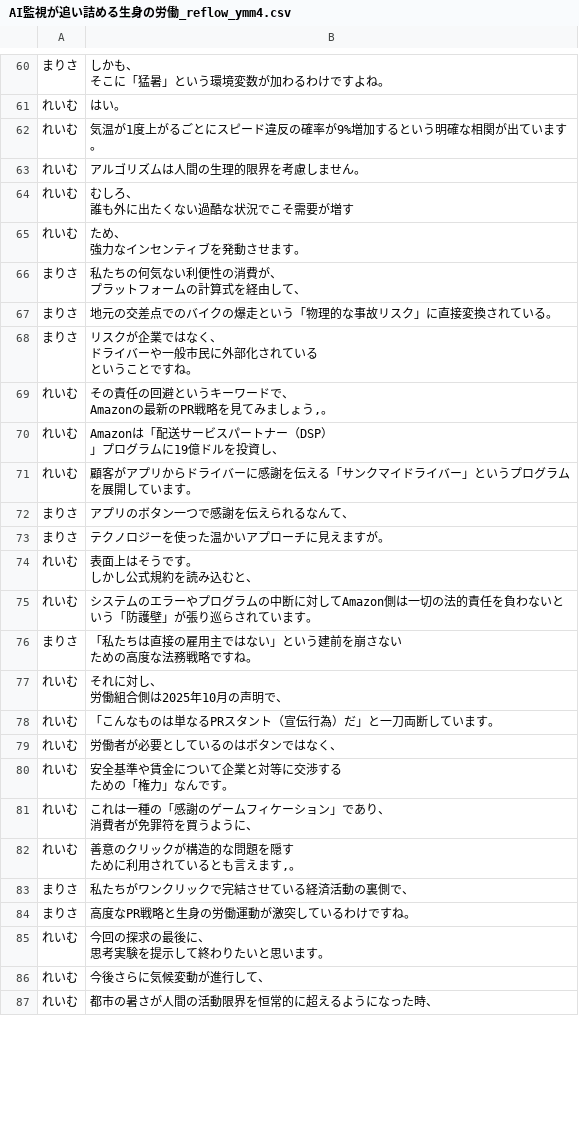
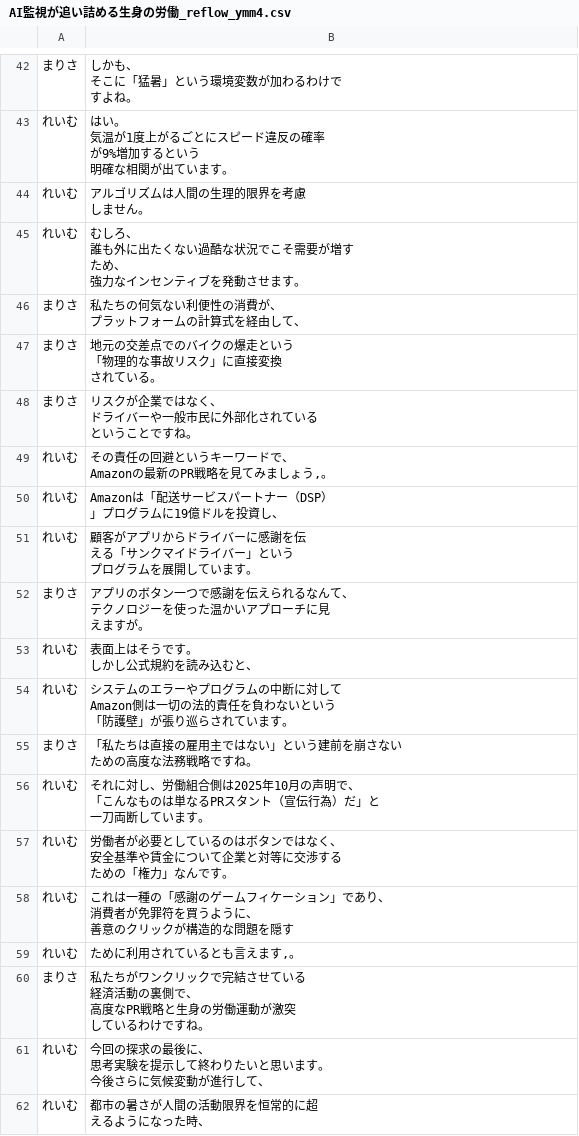
Before and after one commit to YuShimoji/NLMYTGen, a CSV file: samples/AI監視が追い詰める生身の労働_reflow_ymm4.csv, drawn as a sheet; only a part is shown, gaps mark what is left out; the diff covers the shown part only.

```diff
--- a/samples/AI監視が追い詰める生身の労働_reflow_ymm4.csv
+++ b/samples/AI監視が追い詰める生身の労働_reflow_ymm4.csv
@@ -78,13 +113,19 @@
-まりさ,"しかも、
-そこに「猛暑」という環境変数が加わるわけですよね。"
-れいむ,はい。
-れいむ,気温が1度上がるごとにスピード違反の確率が9%増加するという明確な相関が出ています。
-れいむ,アルゴリズムは人間の生理的限界を考慮しません。
-れいむ,"むしろ、
-誰も外に出たくない過酷な状況でこそ需要が増す"
-れいむ,"ため、
-強力なインセンティブを発動させます。"
+まりさ,"しかも、
+そこに「猛暑」という環境変数が加わるわけで
+すよね。"
+れいむ,"はい。
+気温が1度上がるごとにスピード違反の確率
+が9%増加するという
+明確な相関が出ています。"
+れいむ,"アルゴリズムは人間の生理的限界を考慮
+しません。"
+れいむ,"むしろ、
+誰も外に出たくない過酷な状況でこそ需要が増す
+ため、
+強力なインセンティブを発動させます。"
 まりさ,"私たちの何気ない利便性の消費が、
 プラットフォームの計算式を経由して、"
-まりさ,地元の交差点でのバイクの爆走という「物理的な事故リスク」に直接変換されている。
+まりさ,"地元の交差点でのバイクの爆走という
+「物理的な事故リスク」に直接変換
+されている。"
 まりさ,"リスクが企業ではなく、
@@ -96,25 +137,33 @@ Amazonの最新のPR戦略を見てみましょう,。"
 」プログラムに19億ドルを投資し、"
-れいむ,顧客がアプリからドライバーに感謝を伝える「サンクマイドライバー」というプログラムを展開しています。
-まりさ,アプリのボタン一つで感謝を伝えられるなんて、
-まりさ,テクノロジーを使った温かいアプローチに見えますが。
+れいむ,"顧客がアプリからドライバーに感謝を伝
+える「サンクマイドライバー」という
+プログラムを展開しています。"
+まりさ,"アプリのボタン一つで感謝を伝えられるなんて、
+テクノロジーを使った温かいアプローチに見
+えますが。"
 れいむ,"表面上はそうです。
 しかし公式規約を読み込むと、"
-れいむ,システムのエラーやプログラムの中断に対してAmazon側は一切の法的責任を負わないという「防護壁」が張り巡らされています。
+れいむ,"システムのエラーやプログラムの中断に対して
+Amazon側は一切の法的責任を負わないという
+「防護壁」が張り巡らされています。"
 まりさ,"「私たちは直接の雇用主ではない」という建前を崩さない
 ための高度な法務戦略ですね。"
-れいむ,"それに対し、
-労働組合側は2025年10月の声明で、"
-れいむ,「こんなものは単なるPRスタント（宣伝行為）だ」と一刀両断しています。
-れいむ,労働者が必要としているのはボタンではなく、
-れいむ,"安全基準や賃金について企業と対等に交渉する
-ための「権力」なんです。"
-れいむ,"これは一種の「感謝のゲームフィケーション」であり、
-消費者が免罪符を買うように、"
-れいむ,"善意のクリックが構造的な問題を隠す
-ために利用されているとも言えます,。"
-まりさ,私たちがワンクリックで完結させている経済活動の裏側で、
-まりさ,高度なPR戦略と生身の労働運動が激突しているわけですね。
-れいむ,"今回の探求の最後に、
-思考実験を提示して終わりたいと思います。"
-れいむ,今後さらに気候変動が進行して、
-れいむ,都市の暑さが人間の活動限界を恒常的に超えるようになった時、
+れいむ,"それに対し、労働組合側は2025年10月の声明で、
+「こんなものは単なるPRスタント（宣伝行為）だ」と
+一刀両断しています。"
+れいむ,"労働者が必要としているのはボタンではなく、
+安全基準や賃金について企業と対等に交渉する
+ための「権力」なんです。"
+れいむ,"これは一種の「感謝のゲームフィケーション」であり、
+消費者が免罪符を買うように、
+善意のクリックが構造的な問題を隠す"
+れいむ,"ために利用されているとも言えます,。"
+まりさ,"私たちがワンクリックで完結させている
+経済活動の裏側で、
+高度なPR戦略と生身の労働運動が激突
+しているわけですね。"
+れいむ,"今回の探求の最後に、
+思考実験を提示して終わりたいと思います。
+今後さらに気候変動が進行して、"
+れいむ,"都市の暑さが人間の活動限界を恒常的に超
+えるようになった時、"
```
Also changed, not shown: 20 removed rows and 41 edited cells elsewhere in this file, 1 other file.
